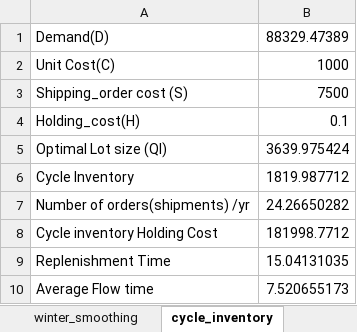
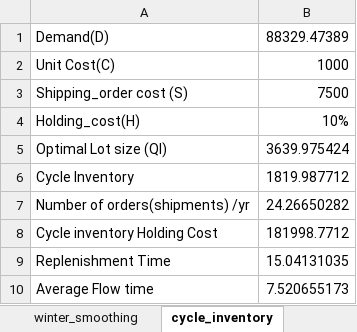
Before and after one commit to yuu511/vba_excel_forecasting, an Excel workbook: Book1.xlsm, sheet cycle_inventory, drawn as a sheet; values as stored, in another font and other column widths than the file's, no borders; the diff names each change by its address in the sheet, - before the commit and + after, or states it on an @@ line.

```diff
--- a/Book1.xlsm (sheet cycle_inventory)
+++ b/Book1.xlsm (sheet cycle_inventory)
-B4: 0.1
+B4: 10%
```
Also changed, not shown: sheet winter_smoothing.
